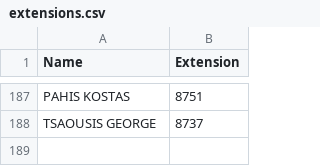
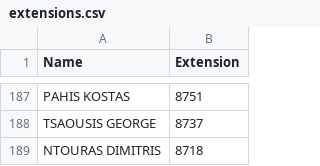
Before and after one commit to Kaniatsos/streamlit-name-search, a CSV file: extensions.csv, drawn as a sheet; only a part is shown, gaps mark what is left out; the diff names each change by its address in the sheet, - before the commit and + after, or states it on an @@ line.

Commit message:
extensions.csv

```diff
--- a/extensions.csv
+++ b/extensions.csv
+row 189: NTOURAS DIMITRIS | 8718
```
